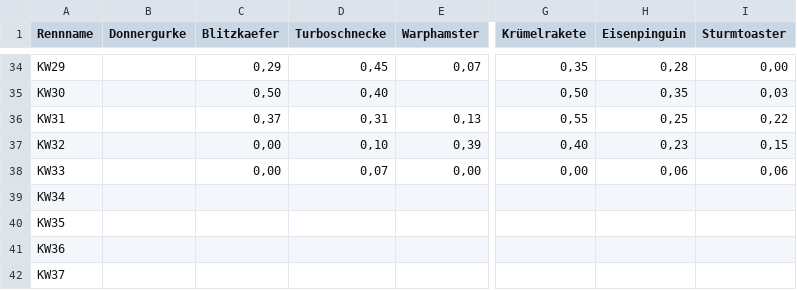
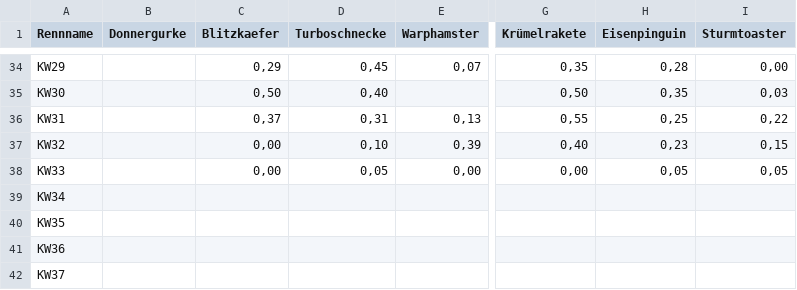
Before and after one commit to christianknoll-create/workflows, a TSV file: daten.tsv, drawn as a sheet; only a part is shown, gaps mark what is left out; the diff names each change by its address in the sheet, - before the commit and + after, or states it on an @@ line.

```diff
--- a/daten.tsv
+++ b/daten.tsv
-D38 (Turboschnecke): 0,07
+D38 (Turboschnecke): 0,05
-H38 (Eisenpinguin): 0,06
+H38 (Eisenpinguin): 0,05
-I38 (Sturmtoaster): 0,06
+I38 (Sturmtoaster): 0,05
```
